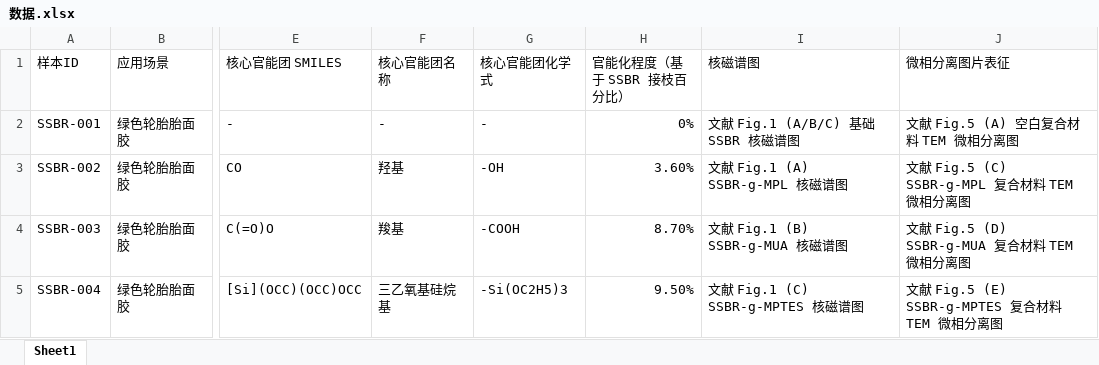
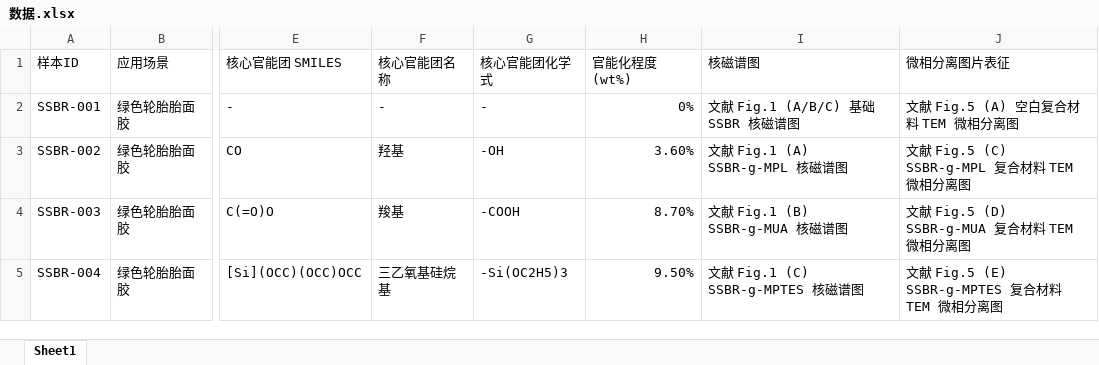
Before and after one commit to Joemzl/SSBR, an Excel workbook: dataset/数据.xlsx, sheet Sheet1, drawn as a sheet; only a part is shown, gaps mark what is left out; values as stored, in another font and other column widths than the file's, no borders; the diff names each change by its address in the sheet, - before the commit and + after, or states it on an @@ line.

```diff
--- a/dataset/数据.xlsx (sheet Sheet1)
+++ b/dataset/数据.xlsx (sheet Sheet1)
-H1: 官能化程度（基于 SSBR 接枝百分比）
+H1: 官能化程度 (wt%)
```
Also changed, not shown: 15 other files.
